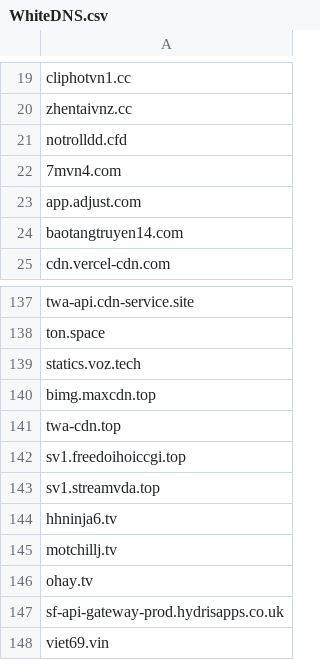
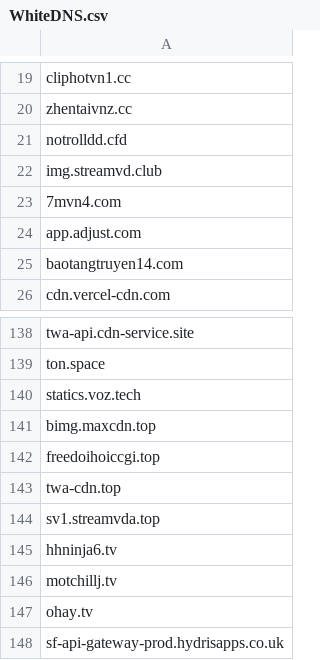
Before and after one commit to FlashStartDNS/dian, a CSV file: WhiteDNS.csv, drawn as a sheet; only a part is shown, gaps mark what is left out; the shorter side is filled out with more unchanged rows.

Commit message:
WhiteDNS.csv: Phim.nguonc.com
img.streamvd.club, freedoihoiccgi.top

```diff
--- a/WhiteDNS.csv
+++ b/WhiteDNS.csv
@@ -21,2 +21,3 @@ zhentaivnz.cc
 notrolldd.cfd
+img.streamvd.club
 7mvn4.com
@@ -140,4 +141,4 @@ statics.voz.tech
 bimg.maxcdn.top
+freedoihoiccgi.top
 twa-cdn.top
-sv1.freedoihoiccgi.top
 sv1.streamvda.top
```
